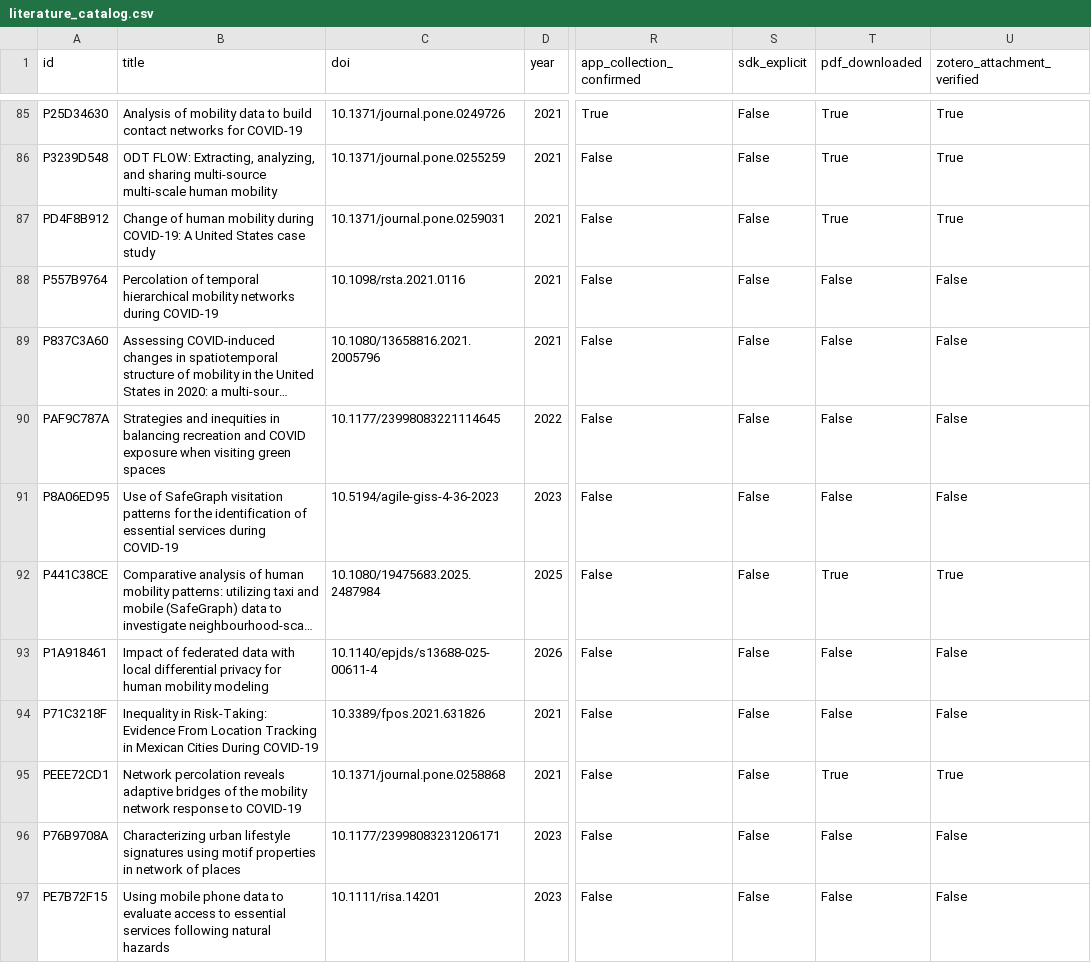
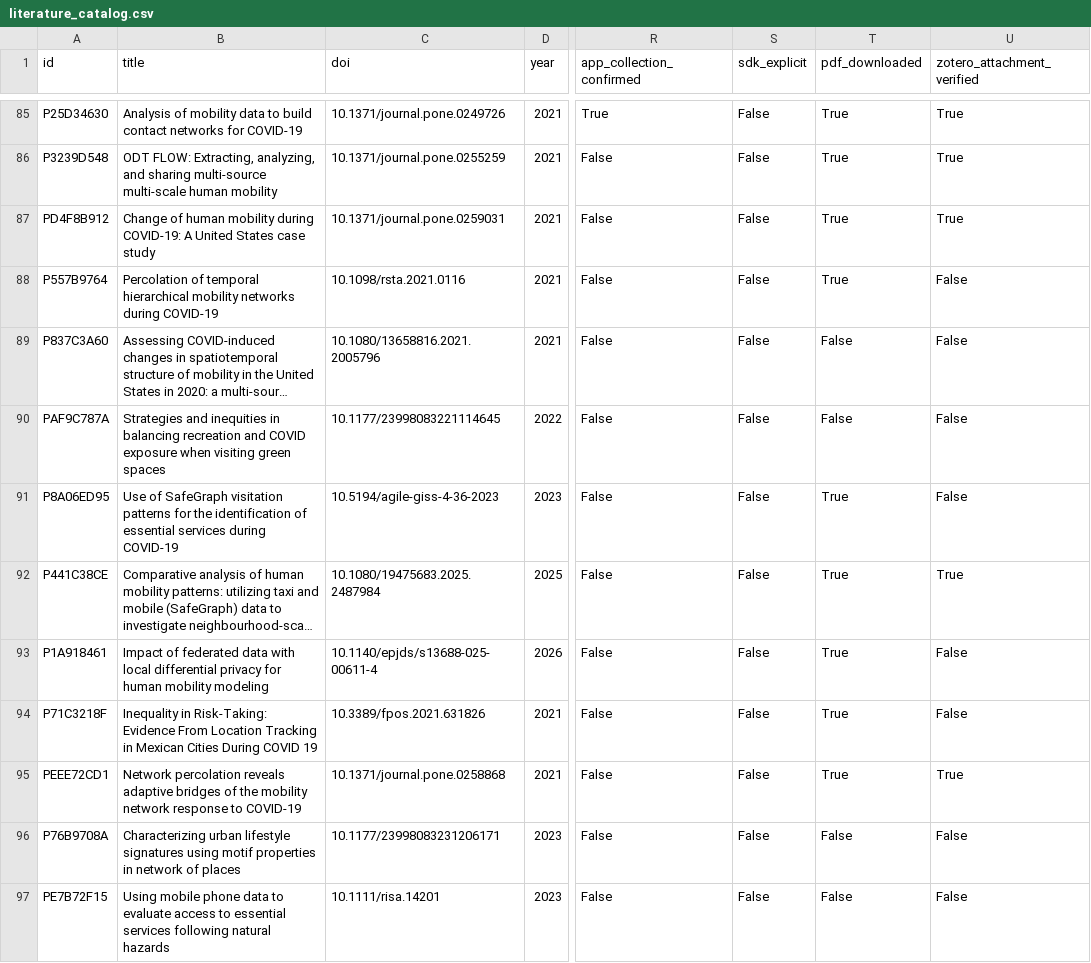
Before and after one commit to YeCao02/Mobile-phone-location-reasearch, a CSV file: data/literature_catalog.csv, drawn as a sheet; only a part is shown, gaps mark what is left out; long unchanged cells end in …; the diff covers the shown part only; the diff names each change by its address in the sheet, - before the commit and + after, or states it on an @@ line.

```diff
--- a/data/literature_catalog.csv
+++ b/data/literature_catalog.csv
-T88 (pdf_downloaded): False
+T88 (pdf_downloaded): True
-T91 (pdf_downloaded): False
+T91 (pdf_downloaded): True
-T93:T94 (pdf_downloaded): False
+T93:T94 (pdf_downloaded): True
-B94 (title): …Cities During COVID-19
+B94 (title): …Cities During COVID 19
```
Also changed, not shown: 70 edited cells elsewhere in this file, 15 other files.
